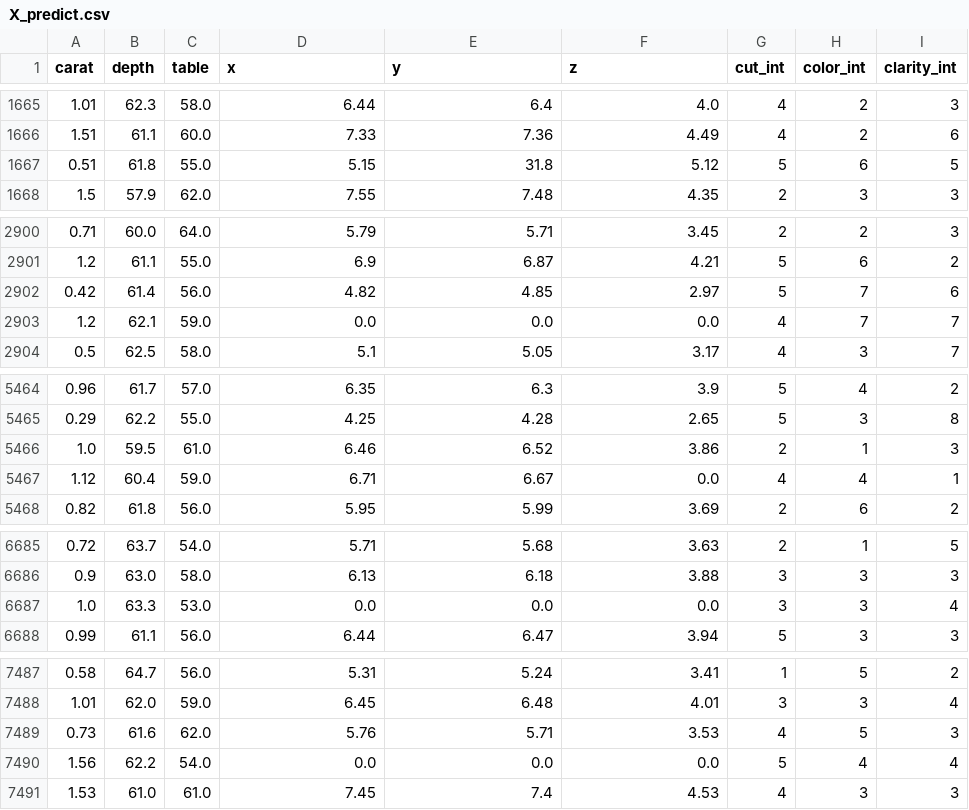
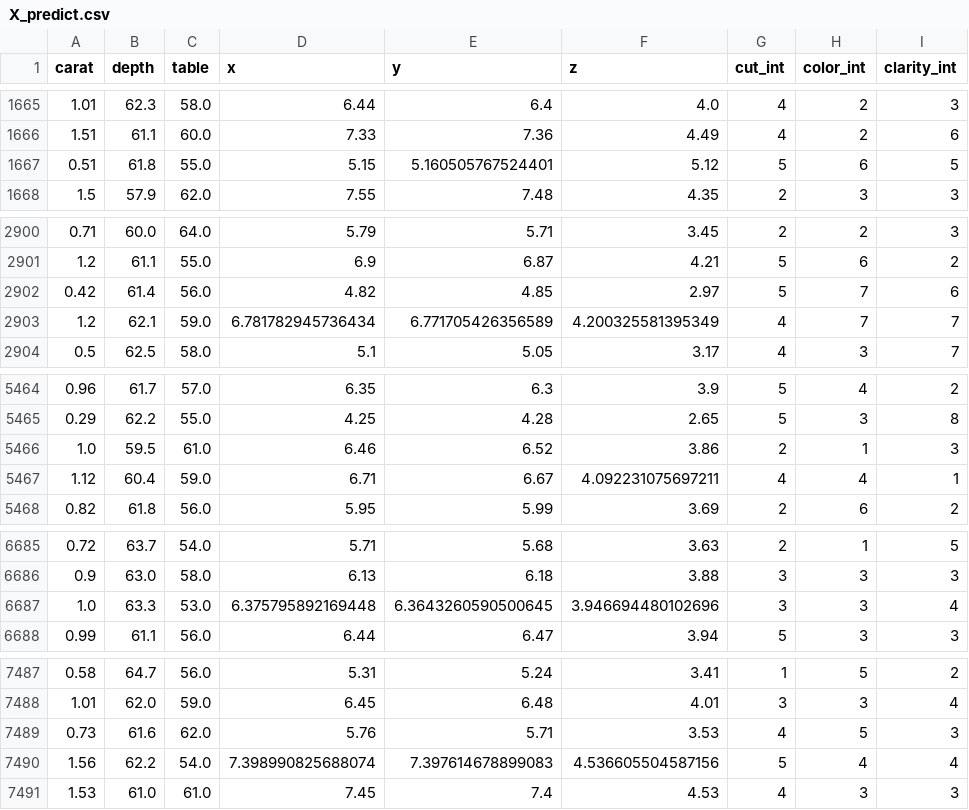
Before and after one commit to carpiero/Kaggle_Competition_Machine_Learning, a CSV file: data/processed/X_predict.csv, drawn as a sheet; only a part is shown, gaps mark what is left out; the diff covers the shown part only; the diff names each change by its address in the sheet, - before the commit and + after, or states it on an @@ line.

```diff
--- a/data/processed/X_predict.csv
+++ b/data/processed/X_predict.csv
-E1667 (y): 31.8
+E1667 (y): 5.160505767524401
-D2903 (x): 0.0
+D2903 (x): 6.781782945736434
-E2903 (y): 0.0
+E2903 (y): 6.771705426356589
-F2903 (z): 0.0
+F2903 (z): 4.200325581395349
-F5467 (z): 0.0
+F5467 (z): 4.092231075697211
-D6687 (x): 0.0
+D6687 (x): 6.375795892169448
-E6687 (y): 0.0
+E6687 (y): 6.3643260590500645
-F6687 (z): 0.0
+F6687 (z): 3.946694480102696
-D7490 (x): 0.0
+D7490 (x): 7.398990825688074
-E7490 (y): 0.0
+E7490 (y): 7.397614678899083
-F7490 (z): 0.0
+F7490 (z): 4.536605504587156
```
Also changed, not shown: 1 edited cell elsewhere in this file, data/processed/Y.csv, data/processed/df_predict.csv, 6 other files.
